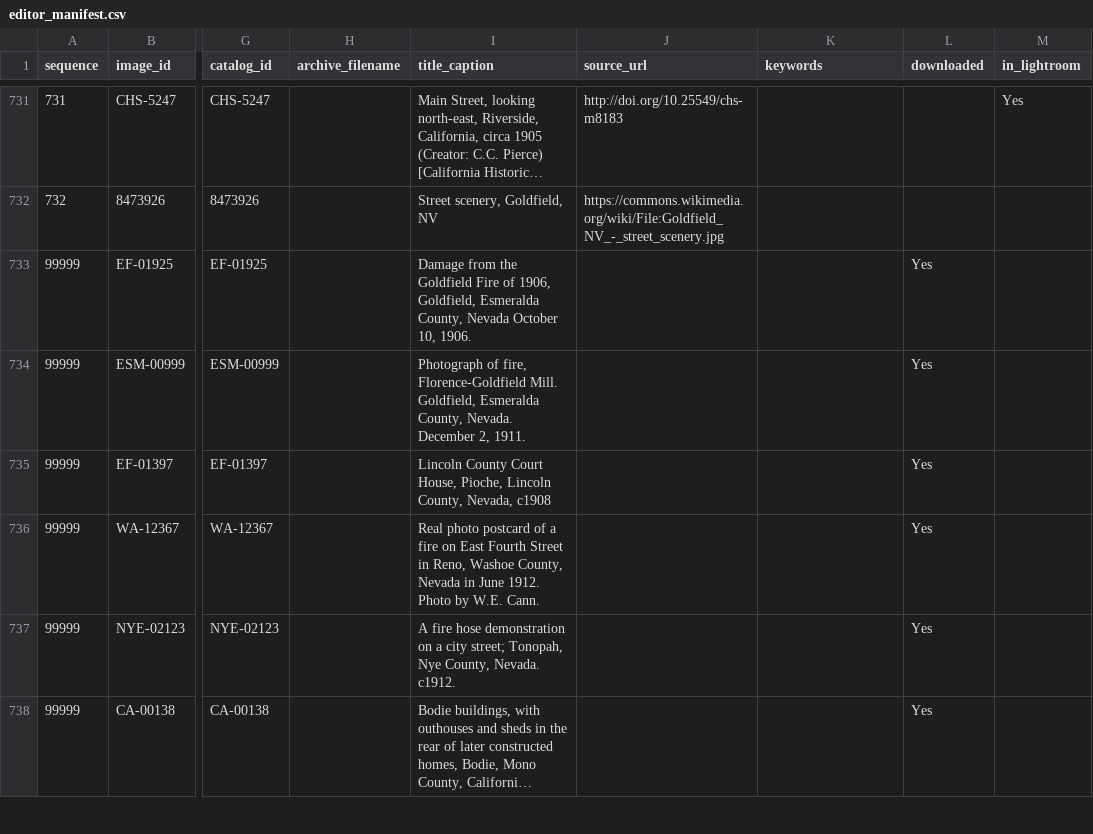
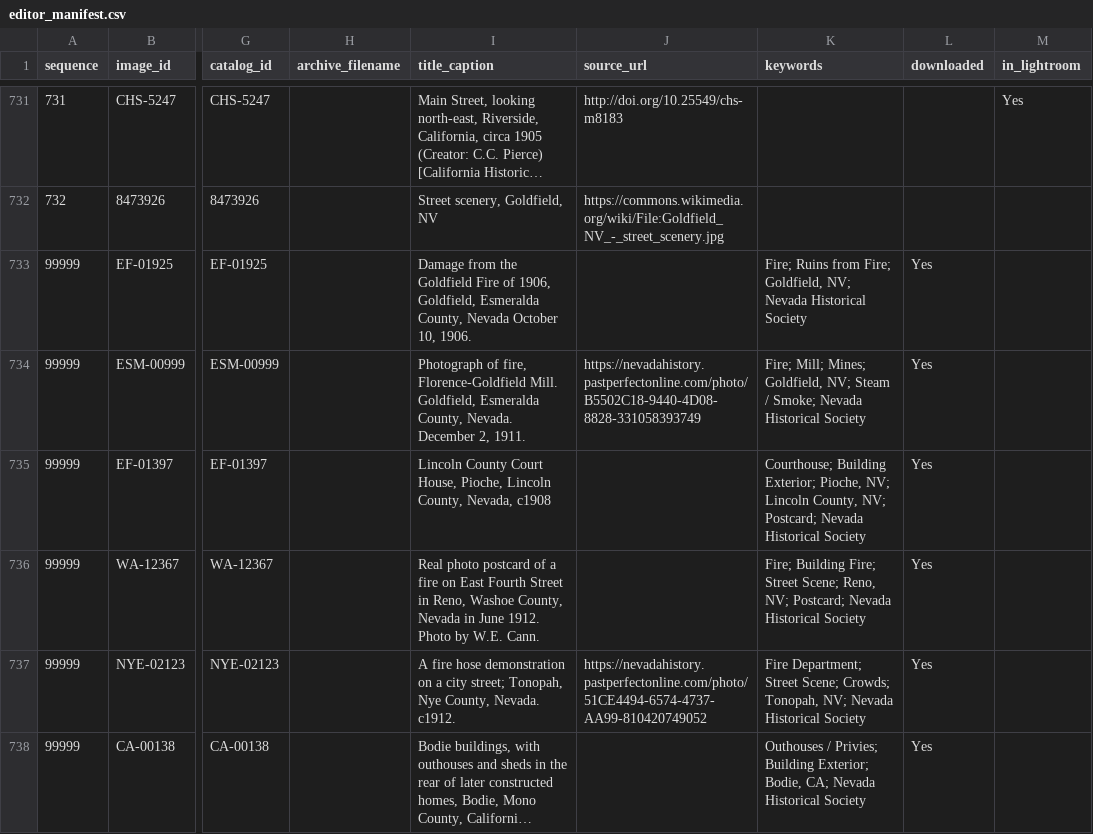
Before and after one commit to lexvbush/Las-Vegas-Repository, a CSV file: manifest/editor_manifest.csv, drawn as a sheet; only a part is shown, gaps mark what is left out; long unchanged cells end in …; the diff covers the shown part only; the diff names each change by its address in the sheet, - before the commit and + after, or states it on an @@ line.

```diff
--- a/manifest/editor_manifest.csv
+++ b/manifest/editor_manifest.csv
-K733 (keywords): (empty)
+K733 (keywords): Fire; Ruins from Fire; Goldfield, NV; Nevada Historical Society
-J734 (source_url): (empty)
+J734 (source_url): https://nevadahistory.pastperfectonline.com/photo/B5502C18-9440-4D08-8828-331058393749
-K734 (keywords): (empty)
+K734 (keywords): Fire; Mill; Mines; Goldfield, NV; Steam / Smoke; Nevada Historical Society
-K735 (keywords): (empty)
+K735 (keywords): Courthouse; Building Exterior; Pioche, NV; Lincoln County, NV; Postcard; Nevada Historical Society
-K736 (keywords): (empty)
+K736 (keywords): Fire; Building Fire; Street Scene; Reno, NV; Postcard; Nevada Historical Society
-J737 (source_url): (empty)
+J737 (source_url): https://nevadahistory.pastperfectonline.com/photo/51CE4494-6574-4737-AA99-810420749052
-K737 (keywords): (empty)
+K737 (keywords): Fire Department; Street Scene; Crowds; Tonopah, NV; Nevada Historical Society
-K738 (keywords): (empty)
+K738 (keywords): Outhouses / Privies; Building Exterior; Bodie, CA; Nevada Historical Society
```
Also changed, not shown: 1 added row and 28 edited cells elsewhere in this file, manifest/master_manifest.csv, vocabulary/keywords.csv, 6 other files.
